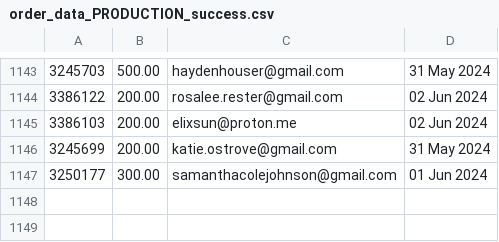
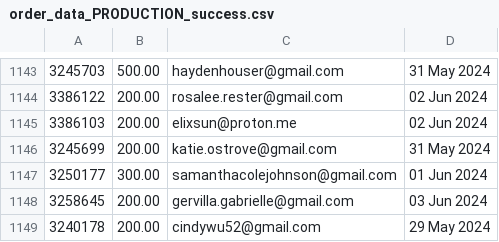
Before and after one commit to required777/TD-Testing-ffcsa_scripts, a CSV file: localline/data/order_data_PRODUCTION_success.csv, drawn as a sheet; only a part is shown, gaps mark what is left out.

Commit message:
Update data files

```diff
--- a/localline/data/order_data_PRODUCTION_success.csv
+++ b/localline/data/order_data_PRODUCTION_success.csv
@@ -1147 +1147,3 @@
 3250177,300.00,samanthacolejohnson@gmail.com,01 Jun 2024
+3258645,200.00,gervilla.gabrielle@gmail.com,03 Jun 2024
+3240178,200.00,cindywu52@gmail.com,29 May 2024
```
